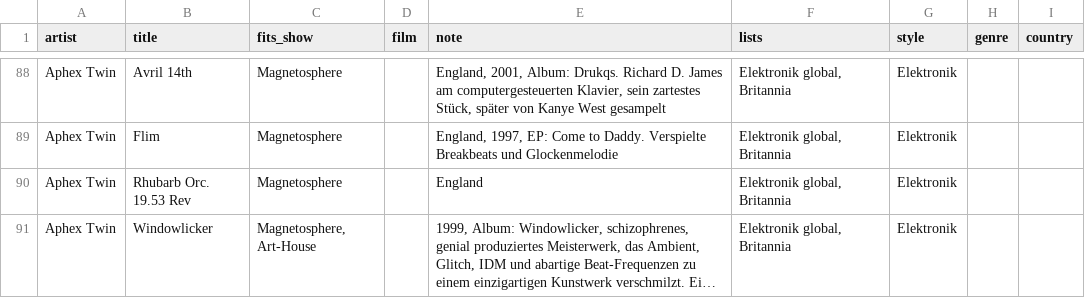
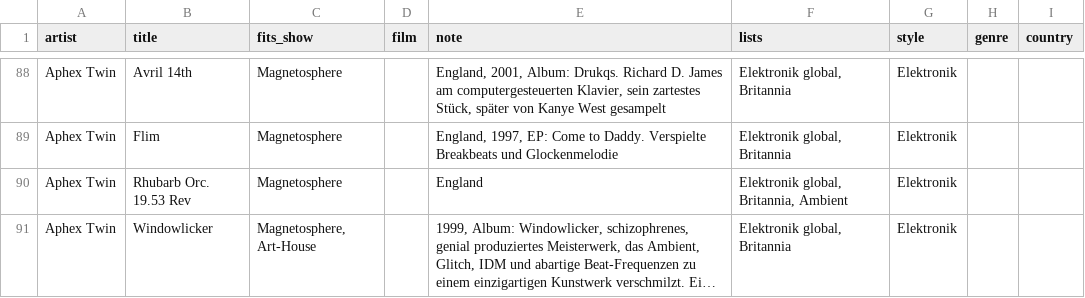
Before and after one commit to TF-Schedule/dj-claude-schedule, a CSV file: data/notes.csv, drawn as a sheet; only a part is shown, gaps mark what is left out; long unchanged cells end in …; the diff covers the shown part only; the diff names each change by its address in the sheet, - before the commit and + after, or states it on an @@ line.

Commit message:
Neue Playlist Ambient

```diff
--- a/data/notes.csv
+++ b/data/notes.csv
-F90 (lists): Elektronik global, Britannia
+F90 (lists): Elektronik global, Britannia, Ambient
```
Also changed, not shown: 58 edited cells elsewhere in this file.
